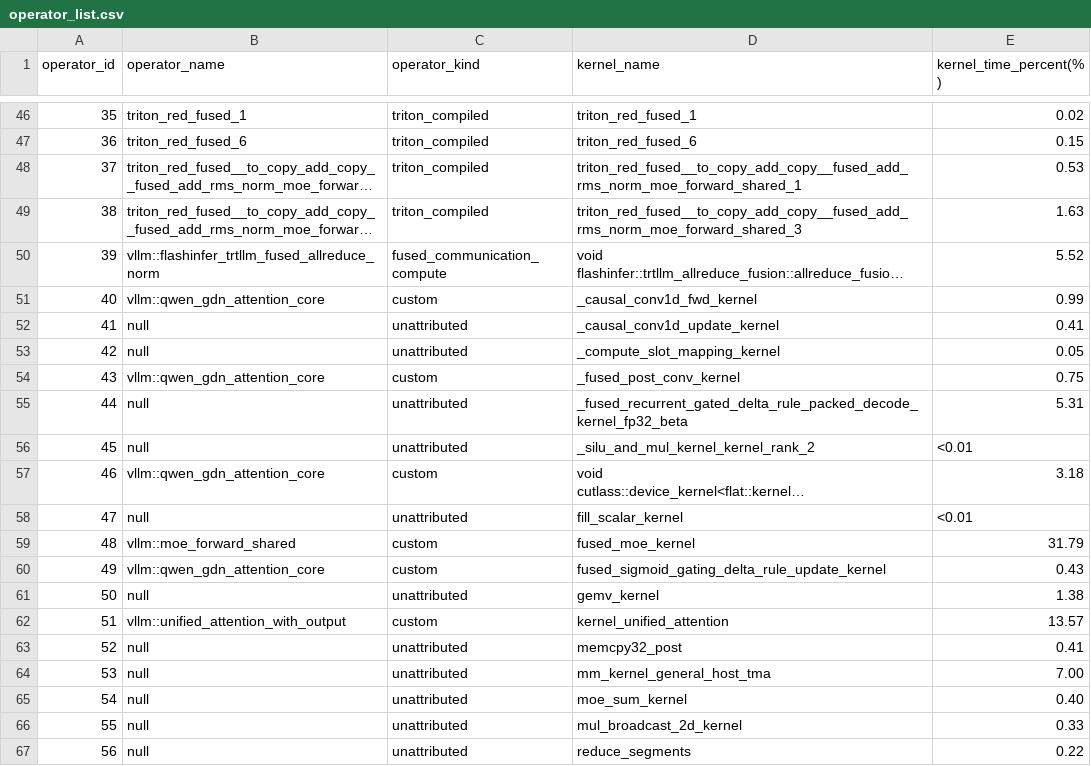
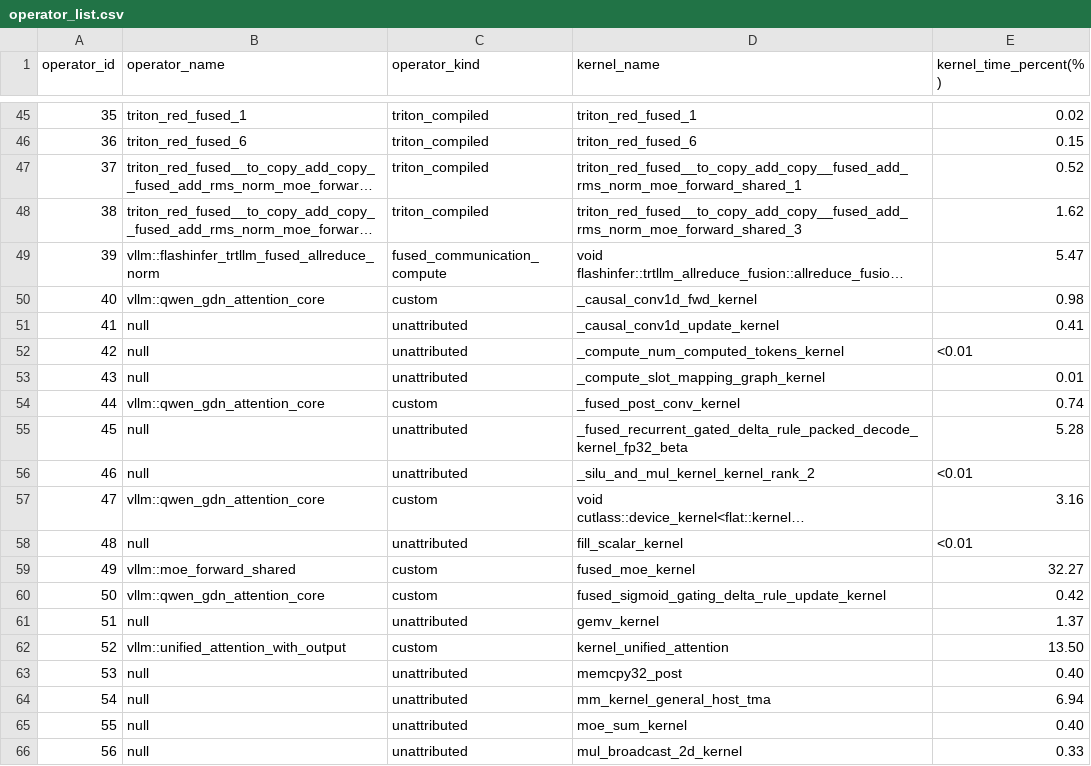
Before and after one commit to cyber-pioneer/op_profile, a CSV file: qwen3.6_35b_a3b_plugin_graph_4096_256/results/operator_list.csv (was qwen_plugin_graph_4096_256/results/operator_list.csv), drawn as a sheet; only a part is shown, gaps mark what is left out; long unchanged cells end in …; removed rows and columns are numbered as before the commit, all else as after; the diff covers the shown part only; the diff names each change by its address in the sheet, - before the commit and + after, or states it on an @@ line.

Commit message:
profile: use full model names and refresh graph runs

```diff
--- a/qwen_plugin_graph_4096_256/results/operator_list.csv
+++ b/qwen3.6_35b_a3b_plugin_graph_4096_256/results/operator_list.csv
-E47 (kernel_time_percent(%)): 0.53
+E47 (kernel_time_percent(%)): 0.52
-E48 (kernel_time_percent(%)): 1.63
+E48 (kernel_time_percent(%)): 1.62
-E49 (kernel_time_percent(%)): 5.52
+E49 (kernel_time_percent(%)): 5.47
-E50 (kernel_time_percent(%)): 0.99
+E50 (kernel_time_percent(%)): 0.98
-D52 (kernel_name): _compute_slot_mapping_kernel
+D52 (kernel_name): _compute_num_computed_tokens_kernel
-E52 (kernel_time_percent(%)): 0.05
+E52 (kernel_time_percent(%)): <0.01
+row 53: 43 | null | unattributed | _compute_slot_mapping_graph_kernel | 0.01
-A54 (operator_id): 43
+A54 (operator_id): 44
-E54 (kernel_time_percent(%)): 0.75
+E54 (kernel_time_percent(%)): 0.74
-A55 (operator_id): 44
+A55 (operator_id): 45
-E55 (kernel_time_percent(%)): 5.31
+E55 (kernel_time_percent(%)): 5.28
-A56 (operator_id): 45
+A56 (operator_id): 46
-A57 (operator_id): 46
+A57 (operator_id): 47
-E57 (kernel_time_percent(%)): 3.18
+E57 (kernel_time_percent(%)): 3.16
-A58 (operator_id): 47
+A58 (operator_id): 48
-A59 (operator_id): 48
+A59 (operator_id): 49
-E59 (kernel_time_percent(%)): 31.79
+E59 (kernel_time_percent(%)): 32.27
-A60 (operator_id): 49
+A60 (operator_id): 50
-E60 (kernel_time_percent(%)): 0.43
+E60 (kernel_time_percent(%)): 0.42
-A61 (operator_id): 50
+A61 (operator_id): 51
-E61 (kernel_time_percent(%)): 1.38
+E61 (kernel_time_percent(%)): 1.37
-A62 (operator_id): 51
+A62 (operator_id): 52
-E62 (kernel_time_percent(%)): 13.57
+E62 (kernel_time_percent(%)): 13.50
-row 63: 52 | null | unattributed | memcpy32_post | 0.41
-D63 (kernel_name): mm_kernel_general_host_tma
+D63 (kernel_name): memcpy32_post
-E63 (kernel_time_percent(%)): 7.00
+E63 (kernel_time_percent(%)): 0.40
-D64 (kernel_name): moe_sum_kernel
+D64 (kernel_name): mm_kernel_general_host_tma
-E64 (kernel_time_percent(%)): 0.40
+E64 (kernel_time_percent(%)): 6.94
-D65 (kernel_name): mul_broadcast_2d_kernel
+D65 (kernel_name): moe_sum_kernel
-E65 (kernel_time_percent(%)): 0.33
+E65 (kernel_time_percent(%)): 0.40
-D66 (kernel_name): reduce_segments
+D66 (kernel_name): mul_broadcast_2d_kernel
-E66 (kernel_time_percent(%)): 0.22
+E66 (kernel_time_percent(%)): 0.33
```
Also changed, not shown: 2 added rows, 2 removed rows and 27 edited cells elsewhere in this file, 31 other files.
